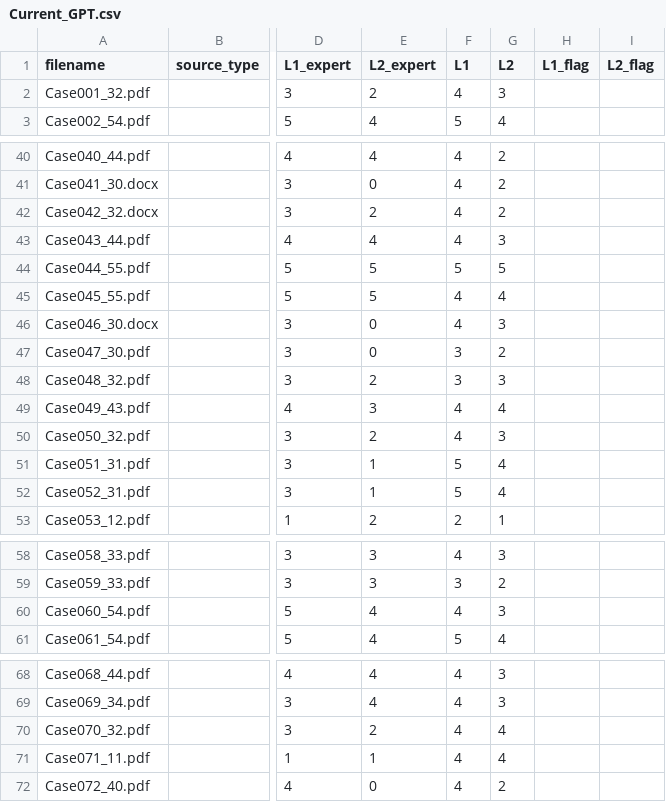
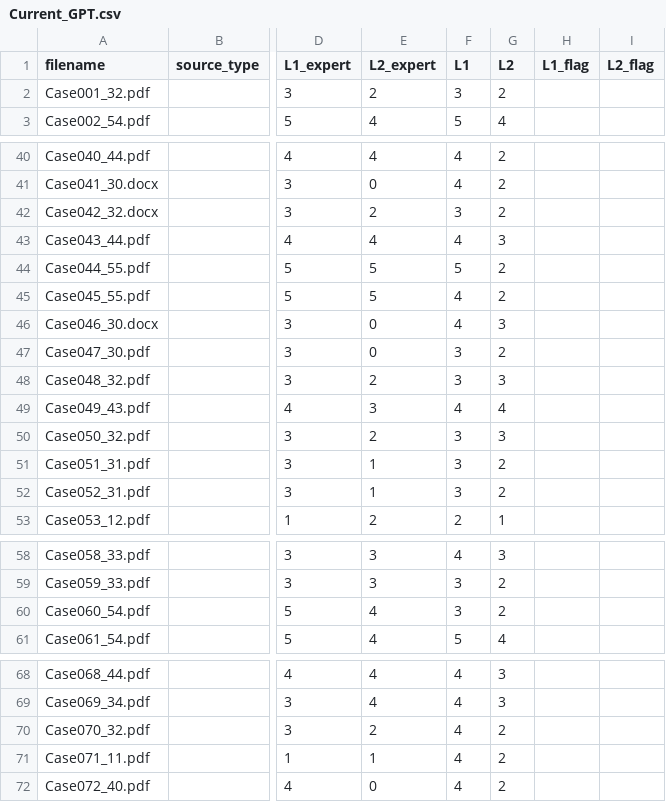
Before and after one commit to bitnerme/GPTScorer_Element_C, a CSV file: elements/element_L/Current_GPT.csv, drawn as a sheet; only a part is shown, gaps mark what is left out; the diff covers the shown part only; the diff names each change by its address in the sheet, - before the commit and + after, or states it on an @@ line.

```diff
--- a/elements/element_L/Current_GPT.csv
+++ b/elements/element_L/Current_GPT.csv
-F2 (L1): 4
+F2 (L1): 3
-G2 (L2): 3
+G2 (L2): 2
-F42 (L1): 4
+F42 (L1): 3
-G44 (L2): 5
+G44 (L2): 2
-G45 (L2): 4
+G45 (L2): 2
-F50 (L1): 4
+F50 (L1): 3
-F51:F52 (L1): 5
+F51:F52 (L1): 3
-G51:G52 (L2): 4
+G51:G52 (L2): 2
-F60 (L1): 4
+F60 (L1): 3
-G60 (L2): 3
+G60 (L2): 2
-G70:G71 (L2): 4
+G70:G71 (L2): 2
```
Also changed, not shown: 20 edited cells elsewhere in this file, 29 other files.
